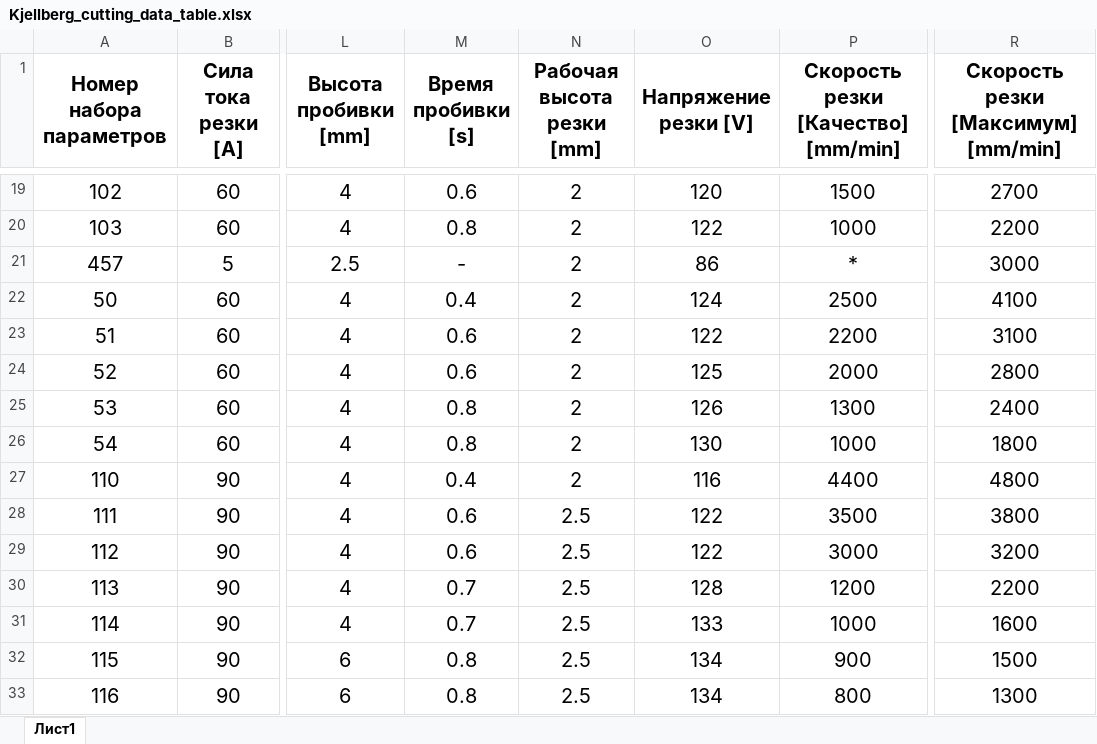
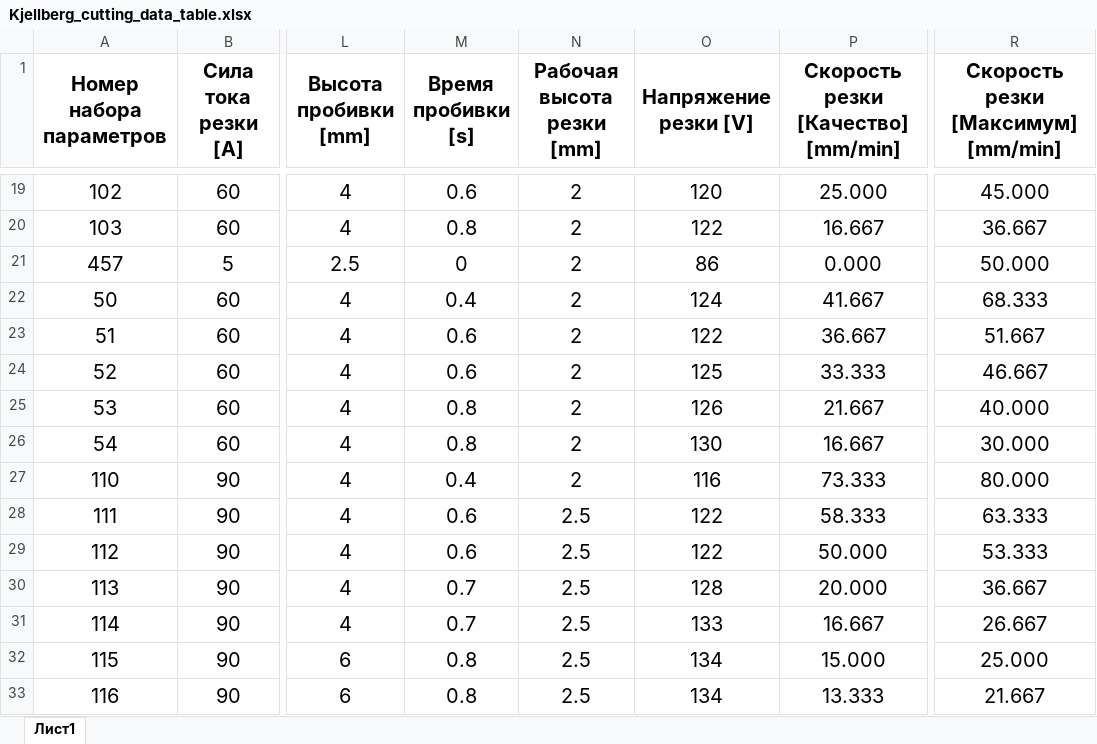
Before and after one commit to ArtemkaUser/Parsing, an Excel workbook: Kjellberg_cutting_data_table.xlsx, sheet Лист1, drawn as a sheet; only a part is shown, gaps mark what is left out; values as stored, in another font and other column widths than the file's, no borders; the diff covers the shown part only; the diff names each change by its address in the sheet, - before the commit and + after, or states it on an @@ line.

```diff
--- a/Kjellberg_cutting_data_table.xlsx (sheet Лист1)
+++ b/Kjellberg_cutting_data_table.xlsx (sheet Лист1)
-P19: 1500
+P19: 25.000
-R19: 2700
+R19: 45.000
-P20: 1000
+P20: 16.667
-R20: 2200
+R20: 36.667
-M21 (Время пробивки [s]): -
+M21 (Время пробивки [s]): 0
-P21: *
+P21: 0.000
-R21: 3000
+R21: 50.000
-P22: 2500
+P22: 41.667
-R22: 4100
+R22: 68.333
-P23: 2200
+P23: 36.667
-R23: 3100
+R23: 51.667
-P24: 2000
+P24: 33.333
-R24: 2800
+R24: 46.667
-P25: 1300
+P25: 21.667
-R25: 2400
+R25: 40.000
-P26: 1000
+P26: 16.667
-R26: 1800
+R26: 30.000
-P27: 4400
+P27: 73.333
-R27: 4800
+R27: 80.000
-P28: 3500
+P28: 58.333
-R28: 3800
+R28: 63.333
-P29: 3000
+P29: 50.000
-R29: 3200
+R29: 53.333
-P30: 1200
+P30: 20.000
-R30: 2200
+R30: 36.667
-P31: 1000
+P31: 16.667
-R31: 1600
+R31: 26.667
-P32: 900
+P32: 15.000
-R32: 1500
+R32: 25.000
-P33: 800
+P33: 13.333
-R33: 1300
+R33: 21.667
```
Also changed, not shown: 277 edited cells elsewhere in this sheet, 5 other files.
